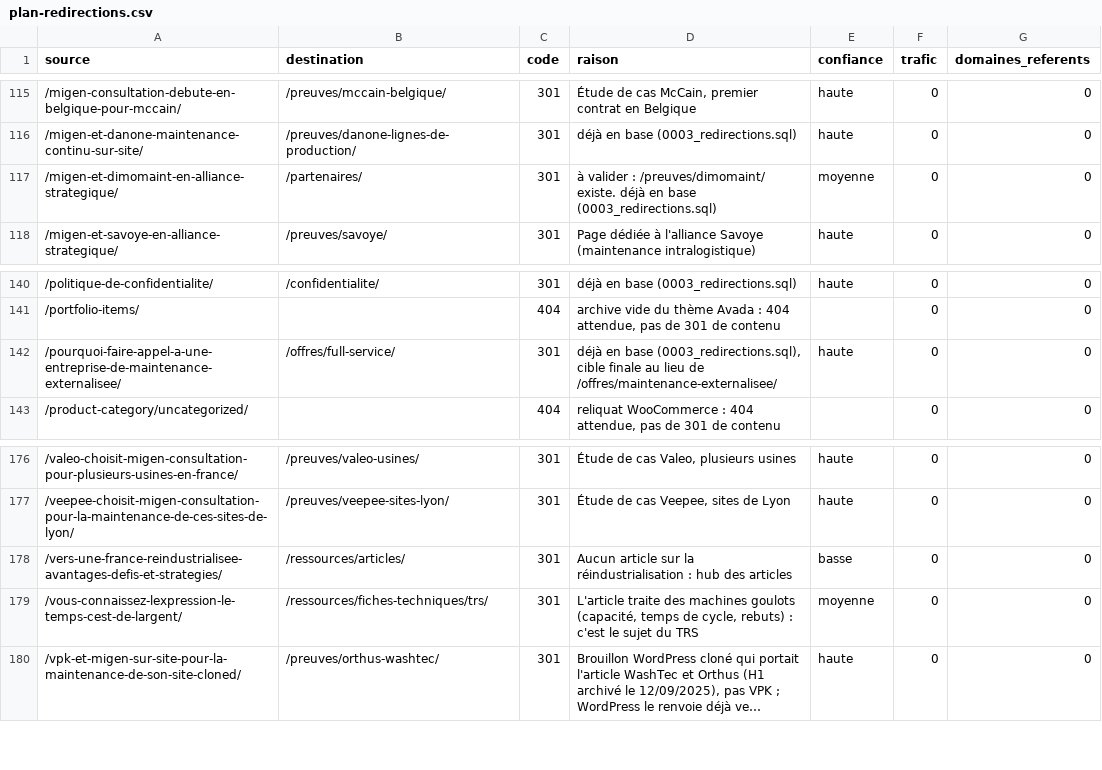
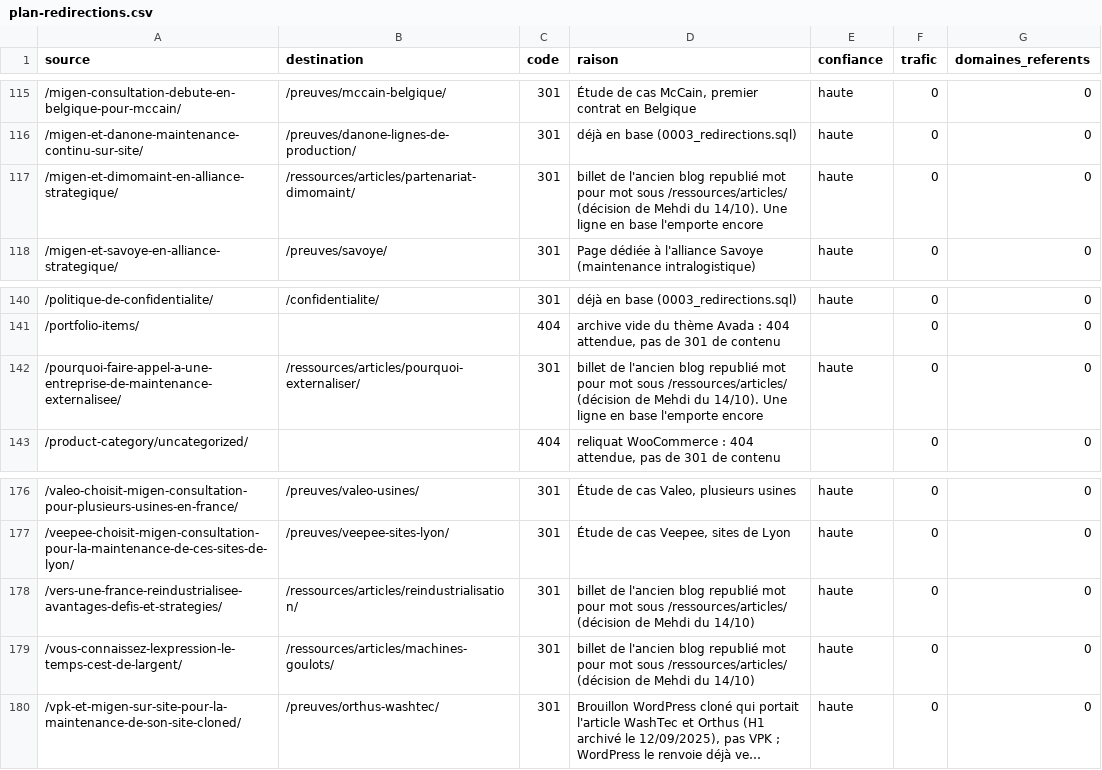
Before and after one commit to mttfmigen/migen-site, a CSV file: docs/redirections/plan-redirections.csv, drawn as a sheet; only a part is shown, gaps mark what is left out; long unchanged cells end in …; the diff covers the shown part only; the diff names each change by its address in the sheet, - before the commit and + after, or states it on an @@ line.

Commit message:
feat(blog): republie les 12 billets perdus de l'ancien blog sous /ressources/articles/
Texte mot pour mot, mots interdits remplaces au plus pres du sens (13 + 3 meta).
Relais disque (supabase/import/blog-repris, hors hub /ressources/), photos WebP
avec texte alternatif, galerie Fuerteventura, 301 en un saut depuis les
anciennes adresses. Trois lignes de la table redirects l'emportent encore.

```diff
--- a/docs/redirections/plan-redirections.csv
+++ b/docs/redirections/plan-redirections.csv
-B117 (destination): /partenaires/
+B117 (destination): /ressources/articles/partenariat-dimomaint/
-D117 (raison): à valider : /preuves/dimomaint/ existe. déjà en base (0003_redirections.sql)
+D117 (raison): billet de l'ancien blog republié mot pour mot sous /ressources/articles/ (décision de Mehdi du 14/10). Une ligne en base l'emporte encore
-E117 (confiance): moyenne
+E117 (confiance): haute
-B142 (destination): /offres/full-service/
+B142 (destination): /ressources/articles/pourquoi-externaliser/
-D142 (raison): déjà en base (0003_redirections.sql), cible finale au lieu de /offres/maintenance-externalisee/
+D142 (raison): billet de l'ancien blog republié mot pour mot sous /ressources/articles/ (décision de Mehdi du 14/10). Une ligne en base l'emporte encore
-B178 (destination): /ressources/articles/
+B178 (destination): /ressources/articles/reindustrialisation/
-D178 (raison): Aucun article sur la réindustrialisation : hub des articles
+D178 (raison): billet de l'ancien blog republié mot pour mot sous /ressources/articles/ (décision de Mehdi du 14/10)
-E178 (confiance): basse
+E178 (confiance): haute
-B179 (destination): /ressources/fiches-techniques/trs/
+B179 (destination): /ressources/articles/machines-goulots/
-D179 (raison): L'article traite des machines goulots (capacité, temps de cycle, rebuts) : c'est le sujet du TRS
+D179 (raison): billet de l'ancien blog republié mot pour mot sous /ressources/articles/ (décision de Mehdi du 14/10)
-E179 (confiance): moyenne
+E179 (confiance): haute
```
Also changed, not shown: 23 edited cells elsewhere in this file, 51 other files.
